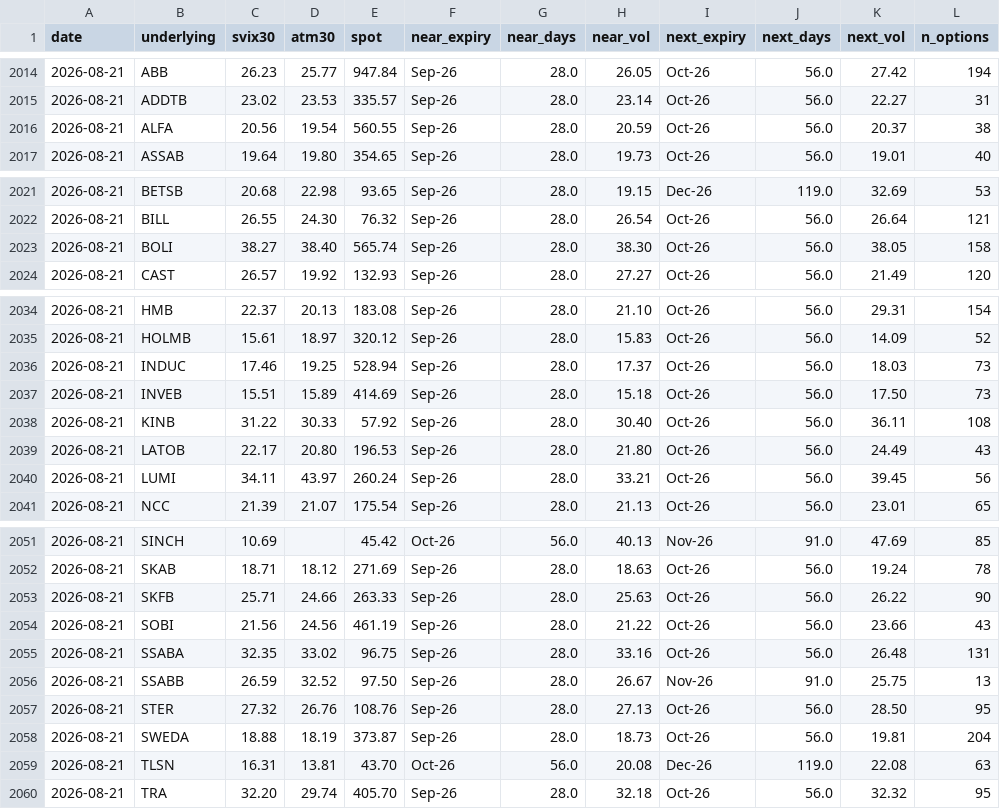
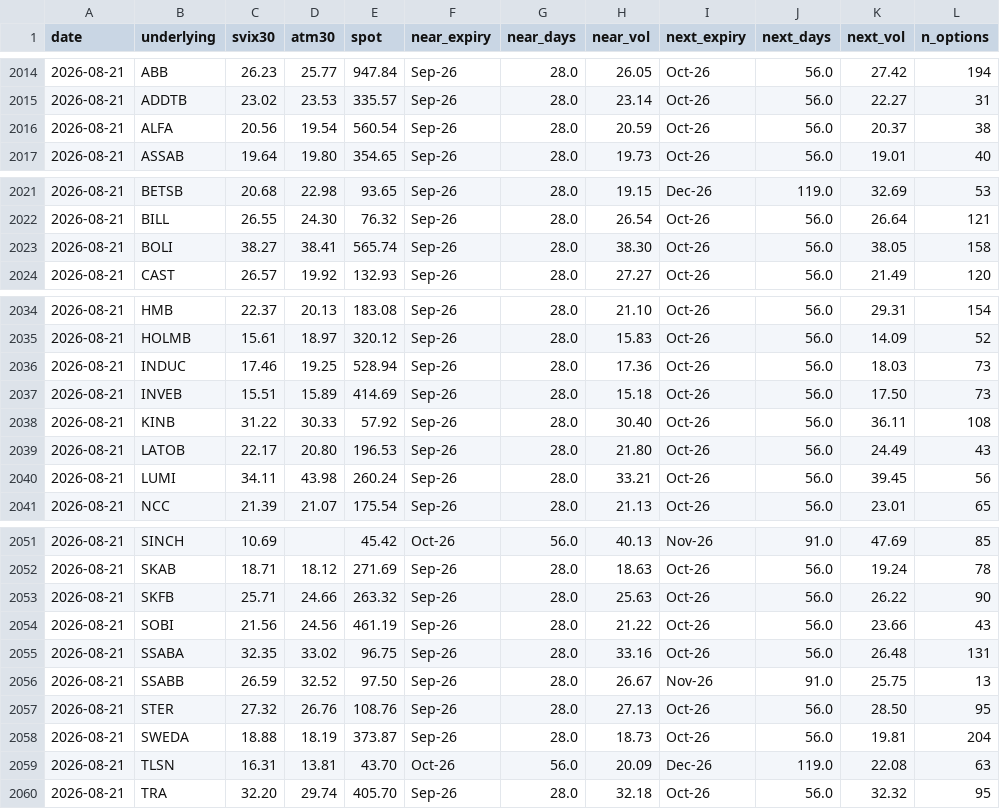
Before and after one commit to wilandh-prog/svix30, a CSV file: data/history.csv, drawn as a sheet; only a part is shown, gaps mark what is left out; the diff names each change by its address in the sheet, - before the commit and + after, or states it on an @@ line.

```diff
--- a/data/history.csv
+++ b/data/history.csv
-E2016 (spot): 560.55
+E2016 (spot): 560.54
-D2023 (atm30): 38.40
+D2023 (atm30): 38.41
-H2036 (near_vol): 17.37
+H2036 (near_vol): 17.36
-D2040 (atm30): 43.97
+D2040 (atm30): 43.98
-E2053 (spot): 263.33
+E2053 (spot): 263.32
-H2059 (near_vol): 20.08
+H2059 (near_vol): 20.09
```
Also changed, not shown: 1 other file.
